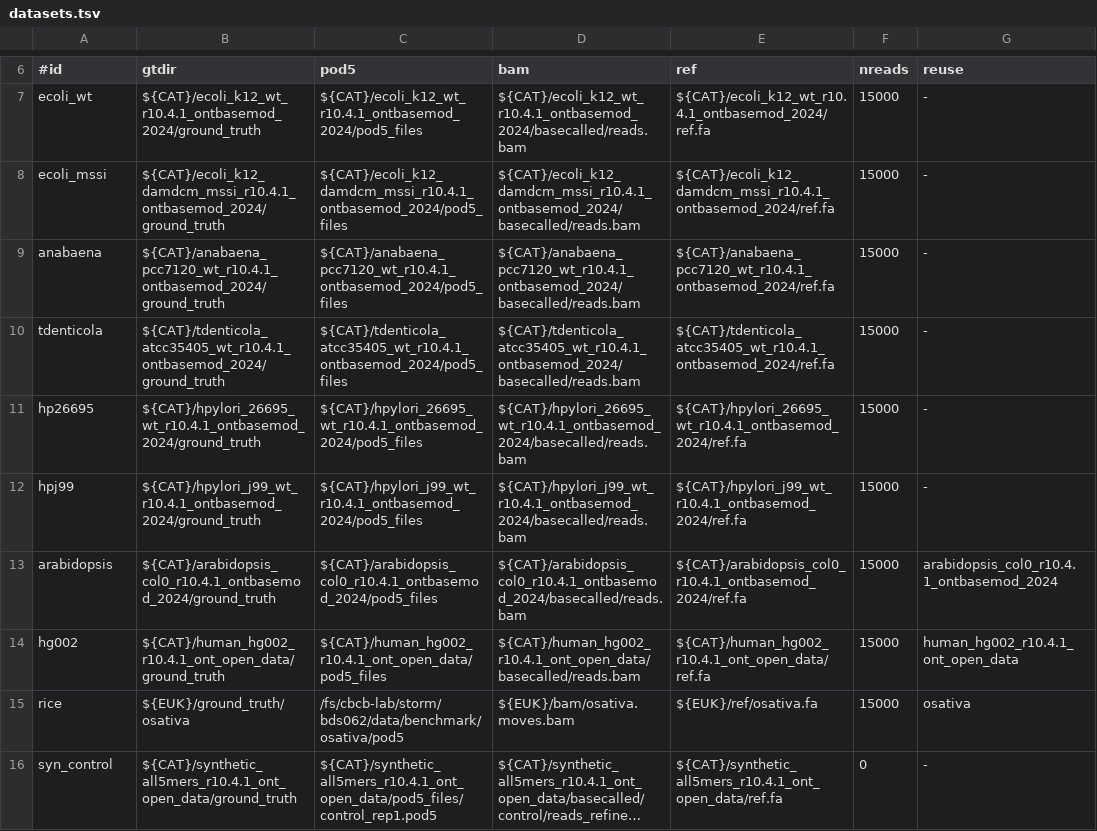
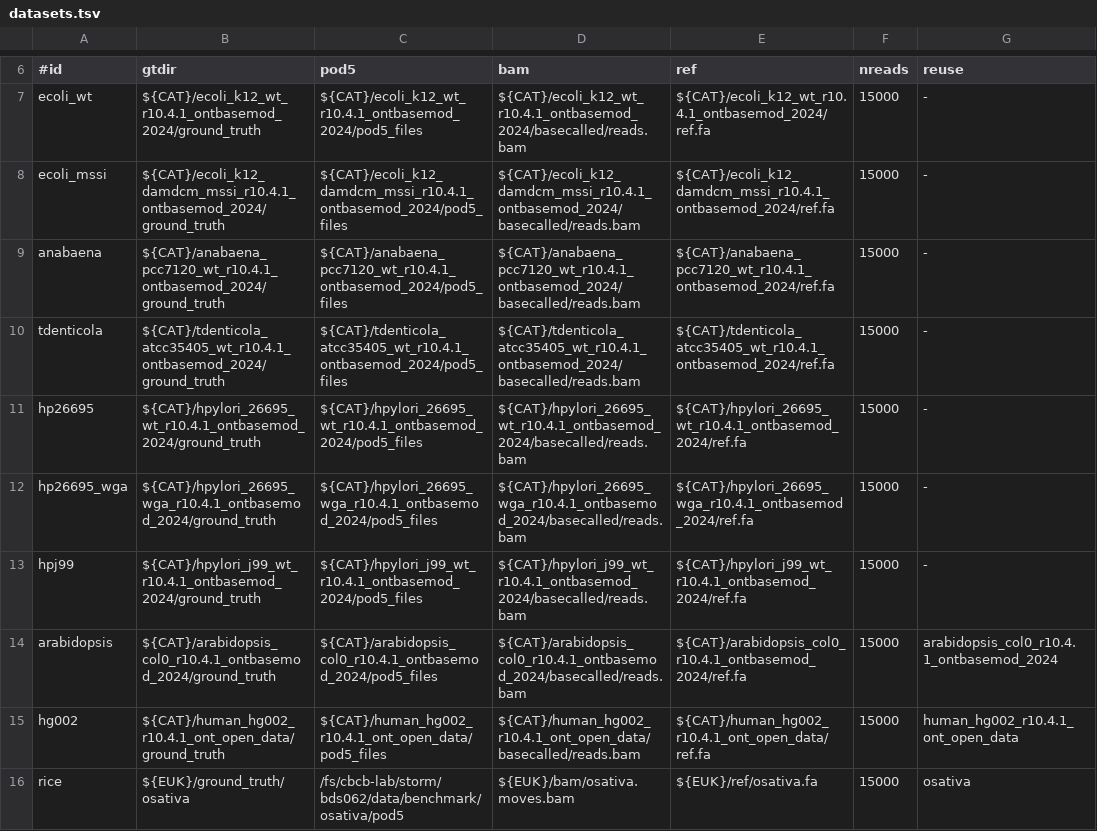
Before and after one commit to virsgandhi20/Nanopore-Modification, a TSV file: scripts/benchmark/matrix/datasets.tsv, drawn as a sheet; only a part is shown, gaps mark what is left out; the shorter side is filled out with more unchanged rows; long unchanged cells end in ….

```diff
--- a/scripts/benchmark/matrix/datasets.tsv
+++ b/scripts/benchmark/matrix/datasets.tsv
@@ -11,2 +11,3 @@ tdenticola	${CAT}/tdenticola_atcc35405_wt_r10.4.1_ontbasemod_2024/ground_truth	$
 hp26695	${CAT}/hpylori_26695_wt_r10.4.1_ontbasemod_2024/ground_truth	${CAT}/hpylori_26695_wt_r10.4.1_ontbasemod_2024/pod5_files	${CAT}/hpylori_26695_wt_r10.4.1_ontbasemod_2024/basecalled/reads.bam	${CAT}/hpylori_26695_wt_r10.4.1_ontbasemod_2024/ref.fa	15000	-
+hp26695_wga	${CAT}/hpylori_26695_wga_r10.4.1_ontbasemod_2024/ground_truth	${CAT}/hpylori_26695_wga_r10.4.1_ontbasemod_2024/pod5_files	${CAT}/hpylori_26695_wga_r10.4.1_ontbasemod_2024/basecalled/reads.bam	${CAT}/hpylori_26695_wga_r10.4.1_ontbasemod_2024/ref.fa	15000	-
 hpj99	${CAT}/hpylori_j99_wt_r10.4.1_ontbasemod_2024/ground_truth	${CAT}/hpylori_j99_wt_r10.4.1_ontbasemod_2024/pod5_files	${CAT}/hpylori_j99_wt_r10.4.1_ontbasemod_2024/basecalled/reads.bam	${CAT}/hpylori_j99_wt_r10.4.1_ontbasemod_2024/ref.fa	15000	-
```
Also changed, not shown: scripts/benchmark/matrix/rows.tsv.
